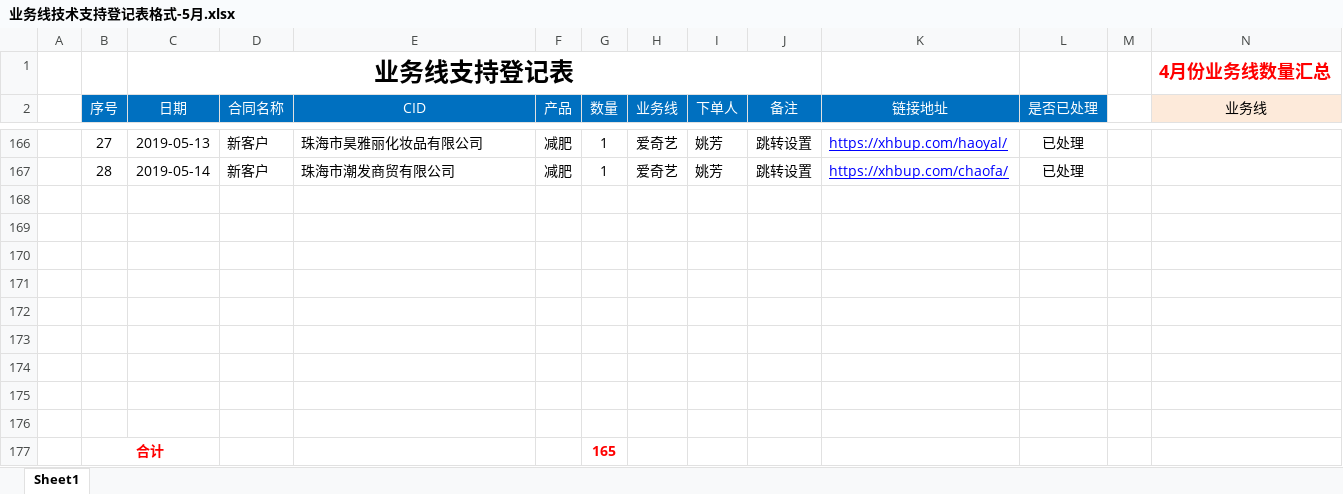
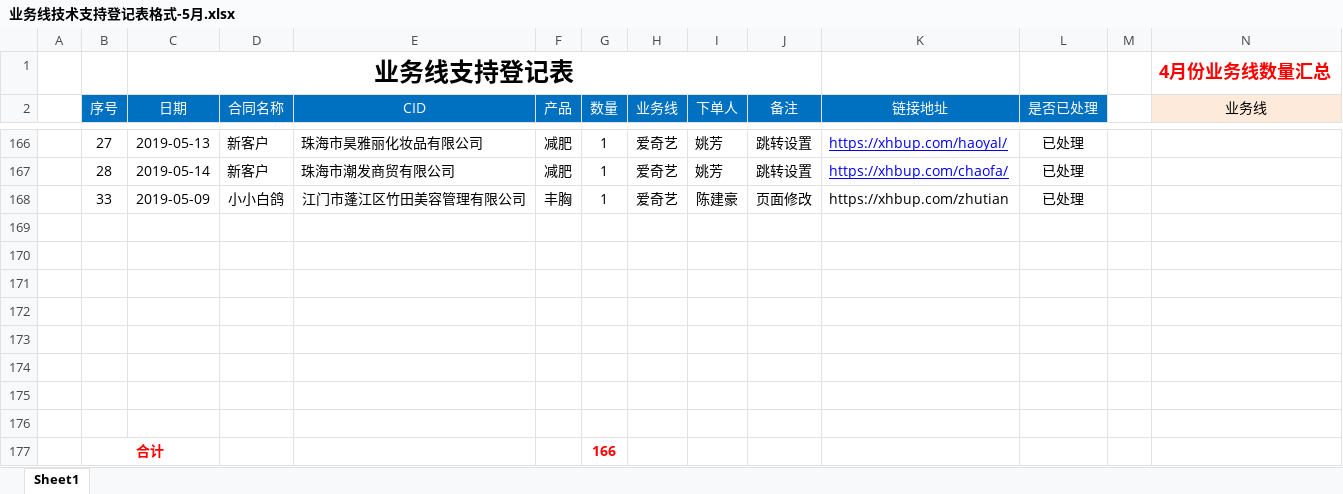
Before and after one commit to a279623002/myWork, an Excel workbook: 业务线技术支持登记表格式-5月.xlsx, sheet Sheet1, drawn as a sheet; only a part is shown, gaps mark what is left out; values as stored, in another font and other column widths than the file's, no borders; charts and pictures not drawn; removed rows and columns are numbered as before the commit, all else as after; rows hold the shown columns only; the diff names each change by its address in the sheet, - before the commit and + after, or states it on an @@ line.

```diff
--- a/业务线技术支持登记表格式-5月.xlsx (sheet Sheet1)
+++ b/业务线技术支持登记表格式-5月.xlsx (sheet Sheet1)
+row 168:  | 33 | 2019-05-09 | 小小白鸽 | 江门市蓬江区竹田美容管理有限公司 | 丰胸 | 1 | 爱奇艺 | 陈建豪 | 页面修改 | https://xhbup.com/zhutian | 已处理
-row 177: (empty)
+row 177:  | 合计 |  |  |  |  | 166
+B177:C177 merged
-row 177:  | 合计 |  |  |  |  | 165
```
Also changed, not shown: charts or pictures, 13 other files.
